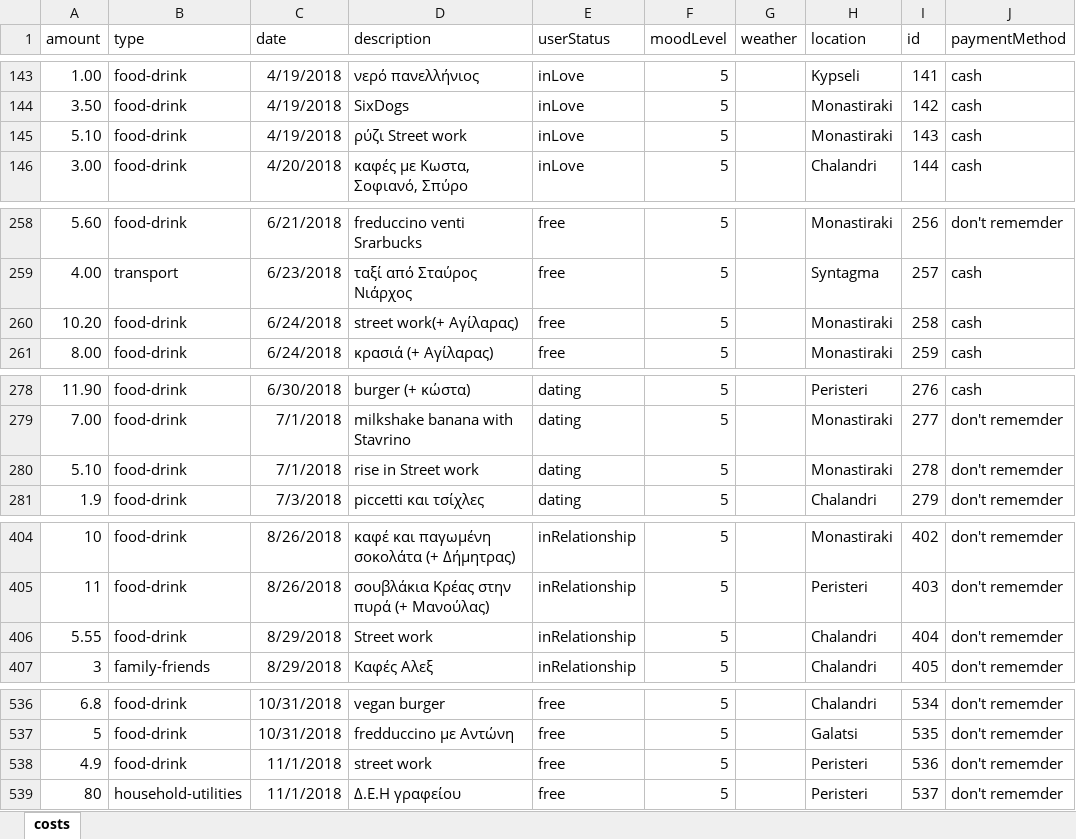
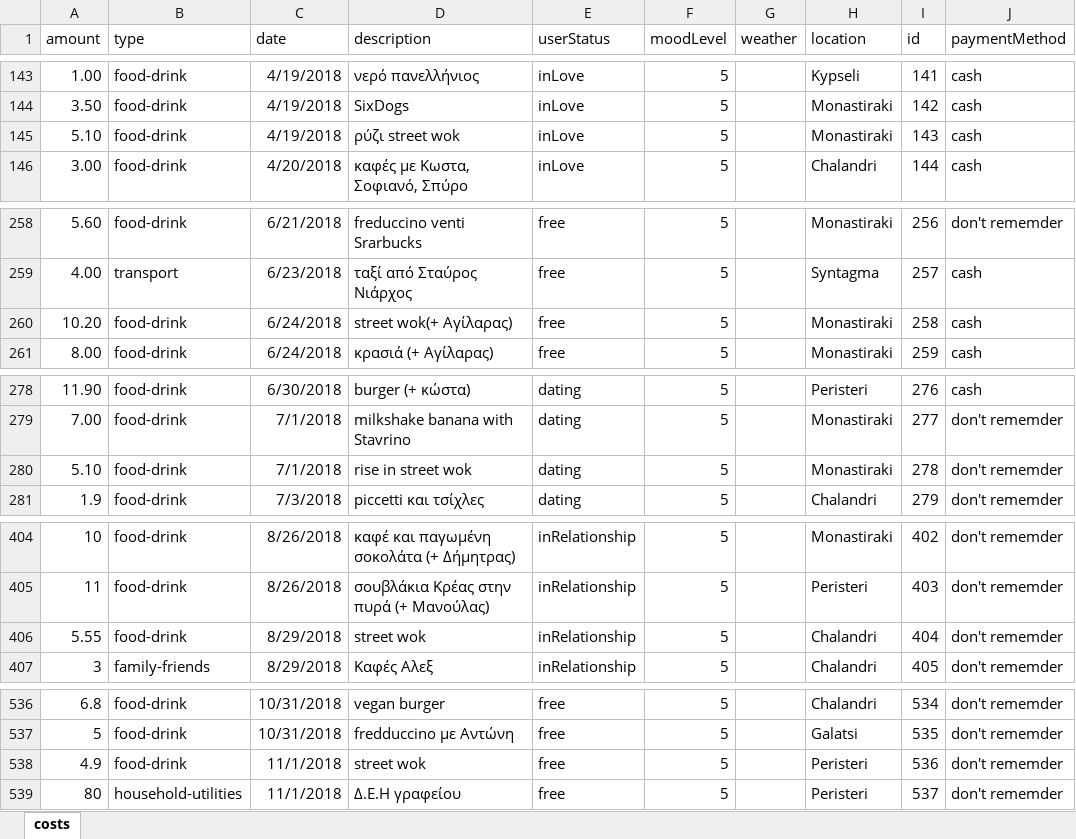
Before and after one commit to Stamanos/Financial-Organization, an Excel workbook: DataBase/costs.xlsx, sheet costs, drawn as a sheet; only a part is shown, gaps mark what is left out; values as stored, in another font and other column widths than the file's, no borders; table styles not drawn; the diff covers the shown part only; the diff names each change by its address in the sheet, - before the commit and + after, or states it on an @@ line.

Commit message:
Bug fix

```diff
--- a/DataBase/costs.xlsx (sheet costs)
+++ b/DataBase/costs.xlsx (sheet costs)
-D145 (description): ρύζι Street work
+D145 (description): ρύζι street wok
-D260 (description): street work(+ Αγίλαρας)
+D260 (description): street wok(+ Αγίλαρας)
-D280 (description): rise in Street work
+D280 (description): rise in street wok
-D406 (description): Street work
+D406 (description): street wok
-D538 (description): street work
+D538 (description): street wok
```
Also changed, not shown: 1 edited cell elsewhere in this sheet.
